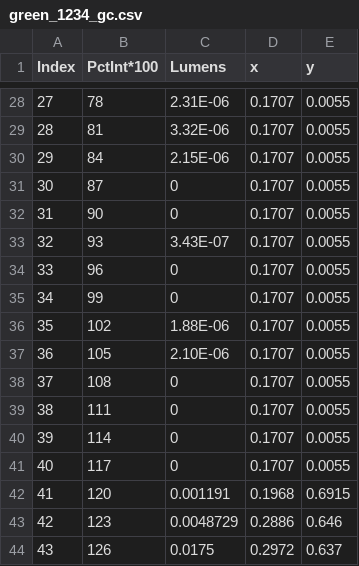
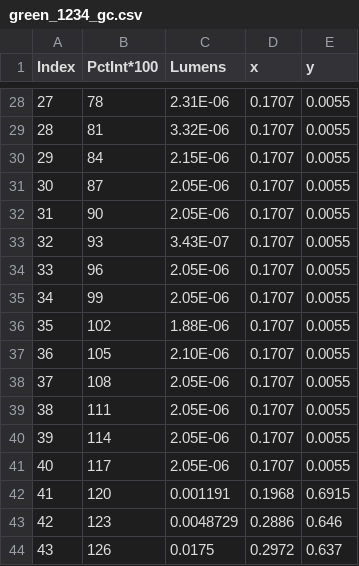
Before and after one commit to genlighten/alcon, a CSV file: green_1234_gc.csv, drawn as a sheet; only a part is shown, gaps mark what is left out; the diff covers the shown part only.

Commit message:
did some data cleanup to prevent divide by zero errors
x, y, lumens columns had some zero values and other invalid entries.

```diff
--- a/green_1234_gc.csv
+++ b/green_1234_gc.csv
@@ -30,13 +30,13 @@ Index,PctInt*100,Lumens,x,y
 29,84,2.15E-06,0.1707,0.0055
-30,87,0,0.1707,0.0055
-31,90,0,0.1707,0.0055
+30,87,2.05E-06,0.1707,0.0055
+31,90,2.05E-06,0.1707,0.0055
 32,93,3.43E-07,0.1707,0.0055
-33,96,0,0.1707,0.0055
-34,99,0,0.1707,0.0055
+33,96,2.05E-06,0.1707,0.0055
+34,99,2.05E-06,0.1707,0.0055
 35,102,1.88E-06,0.1707,0.0055
 36,105,2.10E-06,0.1707,0.0055
-37,108,0,0.1707,0.0055
-38,111,0,0.1707,0.0055
-39,114,0,0.1707,0.0055
-40,117,0,0.1707,0.0055
+37,108,2.05E-06,0.1707,0.0055
+38,111,2.05E-06,0.1707,0.0055
+39,114,2.05E-06,0.1707,0.0055
+40,117,2.05E-06,0.1707,0.0055
 41,120,0.001191,0.1968,0.6915
```
Also changed, not shown: 8 edited cells elsewhere in this file, blue_1234_gc.csv, red_1234_gc.csv.
